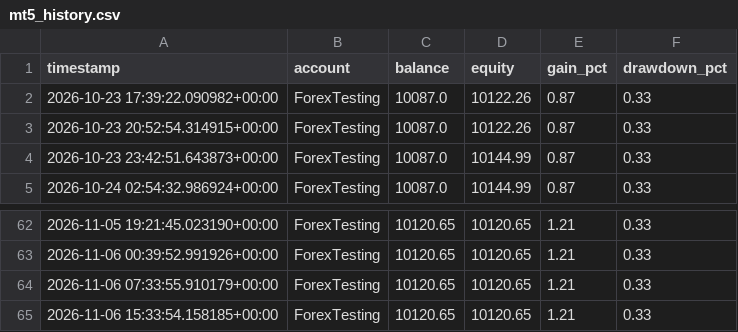
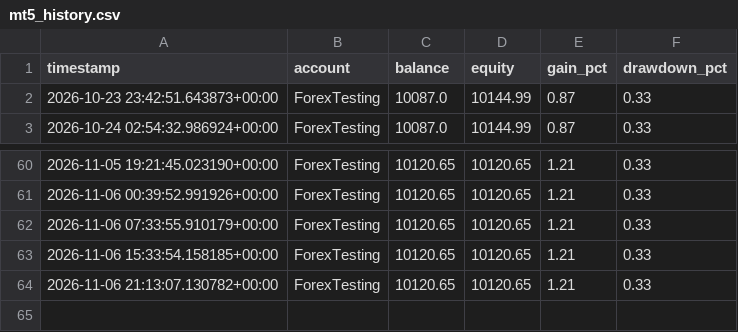
Before and after one commit to Jawa00007/ema-200-cross-alert, a CSV file: data/mt5_history.csv, drawn as a sheet; only a part is shown, gaps mark what is left out.

```diff
--- a/data/mt5_history.csv
+++ b/data/mt5_history.csv
@@ -1,4 +1,2 @@
 timestamp,account,balance,equity,gain_pct,drawdown_pct
-2026-10-23 17:39:22.090982+00:00,ForexTesting,10087.0,10122.26,0.87,0.33
-2026-10-23 20:52:54.314915+00:00,ForexTesting,10087.0,10122.26,0.87,0.33
 2026-10-23 23:42:51.643873+00:00,ForexTesting,10087.0,10144.99,0.87,0.33
@@ -65 +63,2 @@ timestamp,account,balance,equity,gain_pct,drawdown_pct
 2026-11-06 15:33:54.158185+00:00,ForexTesting,10120.65,10120.65,1.21,0.33
+2026-11-06 21:13:07.130782+00:00,ForexTesting,10120.65,10120.65,1.21,0.33
```
Also changed, not shown: 1 other file.
